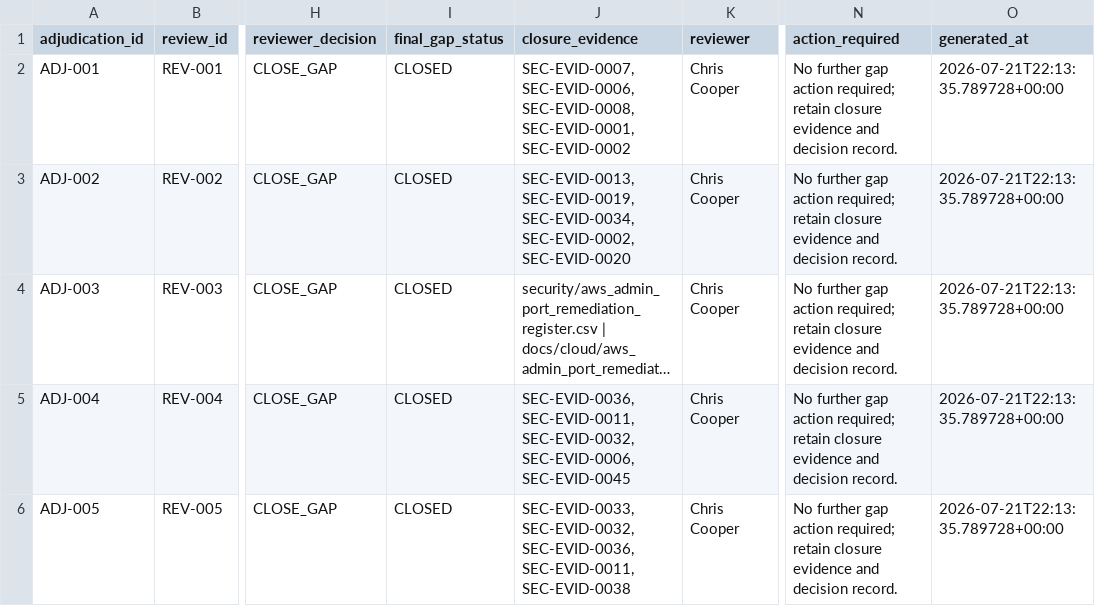
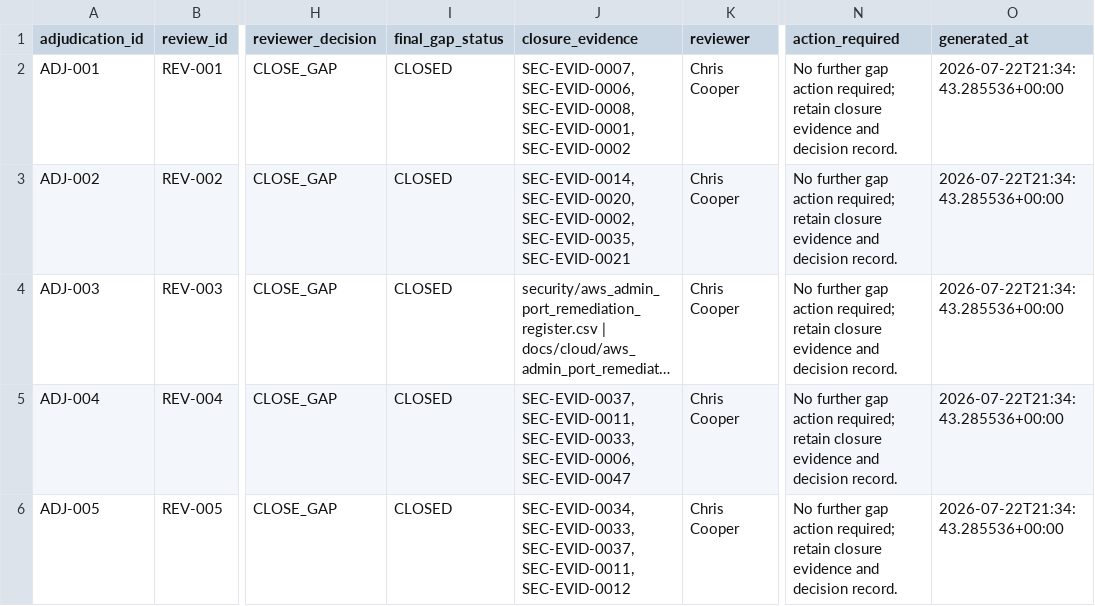
Before and after one commit to EOLCRUTCHES/cloud-data-pipeline, a CSV file: ai/security_evidence_adjudicated_gap_status.csv, drawn as a sheet; only a part is shown, gaps mark what is left out; long unchanged cells end in …; the diff names each change by its address in the sheet, - before the commit and + after, or states it on an @@ line.

```diff
--- a/ai/security_evidence_adjudicated_gap_status.csv
+++ b/ai/security_evidence_adjudicated_gap_status.csv
-O2:O6 (generated_at): 2026-07-21T22:13:35.789728+00:00
+O2:O6 (generated_at): 2026-07-22T21:34:43.285536+00:00
-J3 (closure_evidence): SEC-EVID-0013, SEC-EVID-0019, SEC-EVID-0034, SEC-EVID-0002, SEC-EVID-0020
+J3 (closure_evidence): SEC-EVID-0014, SEC-EVID-0020, SEC-EVID-0002, SEC-EVID-0035, SEC-EVID-0021
-J5 (closure_evidence): SEC-EVID-0036, SEC-EVID-0011, SEC-EVID-0032, SEC-EVID-0006, SEC-EVID-0045
+J5 (closure_evidence): SEC-EVID-0037, SEC-EVID-0011, SEC-EVID-0033, SEC-EVID-0006, SEC-EVID-0047
-J6 (closure_evidence): SEC-EVID-0033, SEC-EVID-0032, SEC-EVID-0036, SEC-EVID-0011, SEC-EVID-0038
+J6 (closure_evidence): SEC-EVID-0034, SEC-EVID-0033, SEC-EVID-0037, SEC-EVID-0011, SEC-EVID-0012
```
Also changed, not shown: ai/security_evidence_answer_sources.csv, ai/security_evidence_corpus_manifest.csv, 17 other files.
